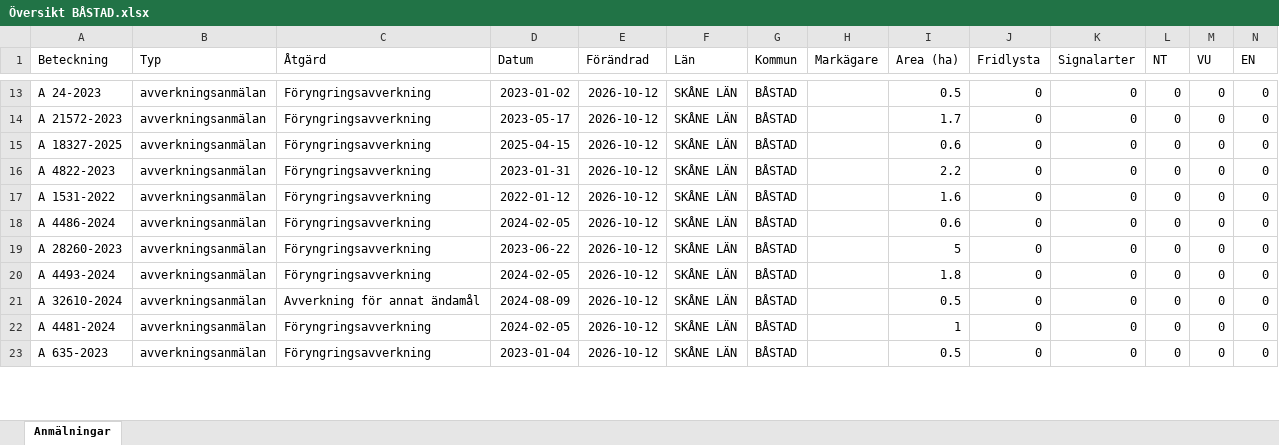
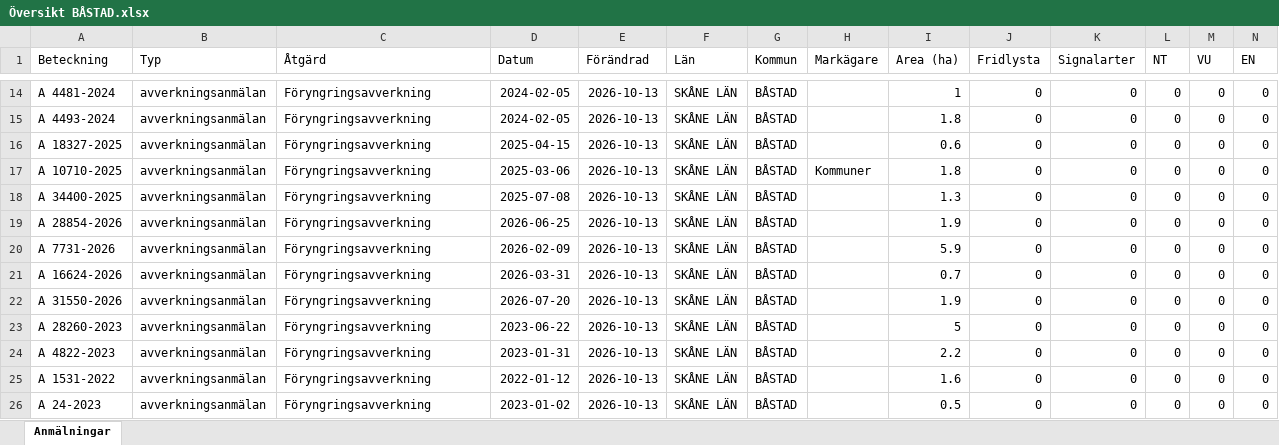
Before and after one commit to klasma/Logging_1278, an Excel workbook: Översikt BÅSTAD.xlsx, sheet Anmälningar, drawn as a sheet; only a part is shown, gaps mark what is left out; values as stored, in another font and other column widths than the file's, no borders; removed rows and columns are numbered as before the commit, all else as after; rows hold the shown columns only; the diff covers the shown part only; the diff names each change by its address in the sheet, - before the commit and + after, or states it on an @@ line.

```diff
--- a/Översikt BÅSTAD.xlsx (sheet Anmälningar)
+++ b/Översikt BÅSTAD.xlsx (sheet Anmälningar)
-A14 (Beteckning): A 24-2023
+A14 (Beteckning): A 4481-2024
-D14 (Datum): 2023-01-02
+D14 (Datum): 2024-02-05
-E14:E16 (Förändrad): 2026-10-12
+E14:E16 (Förändrad): 2026-10-13
-I14 (Area (ha)): 0.5
+I14 (Area (ha)): 1
-A15 (Beteckning): A 21572-2023
+A15 (Beteckning): A 4493-2024
-D15 (Datum): 2023-05-17
+D15 (Datum): 2024-02-05
-I15 (Area (ha)): 1.7
+I15 (Area (ha)): 1.8
+row 17: A 10710-2025 | avverkningsanmälan | Föryngringsavverkning | 2025-03-06 | 2026-10-13 | SKÅNE LÄN | BÅSTAD | Kommuner | 1.8 | 0 | 0 | 0 | 0 | 0
+row 18: A 34400-2025 | avverkningsanmälan | Föryngringsavverkning | 2025-07-08 | 2026-10-13 | SKÅNE LÄN | BÅSTAD |  | 1.3 | 0 | 0 | 0 | 0 | 0
-A19 (Beteckning): A 4822-2023
+A19 (Beteckning): A 28854-2026
-D19 (Datum): 2023-01-31
+D19 (Datum): 2026-06-25
-E19:E20 (Förändrad): 2026-10-12
+E19:E20 (Förändrad): 2026-10-13
-I19 (Area (ha)): 2.2
+I19 (Area (ha)): 1.9
-A20 (Beteckning): A 1531-2022
+A20 (Beteckning): A 7731-2026
-D20 (Datum): 2022-01-12
+D20 (Datum): 2026-02-09
-I20 (Area (ha)): 1.6
+I20 (Area (ha)): 5.9
+row 21: A 16624-2026 | avverkningsanmälan | Föryngringsavverkning | 2026-03-31 | 2026-10-13 | SKÅNE LÄN | BÅSTAD |  | 0.7 | 0 | 0 | 0 | 0 | 0
-A22 (Beteckning): A 4486-2024
+A22 (Beteckning): A 31550-2026
-D22 (Datum): 2024-02-05
+D22 (Datum): 2026-07-20
-E22:E24 (Förändrad): 2026-10-12
+E22:E24 (Förändrad): 2026-10-13
-I22 (Area (ha)): 0.6
+I22 (Area (ha)): 1.9
-A24 (Beteckning): A 4493-2024
+A24 (Beteckning): A 4822-2023
-D24 (Datum): 2024-02-05
+D24 (Datum): 2023-01-31
-I24 (Area (ha)): 1.8
+I24 (Area (ha)): 2.2
-row 21: A 32610-2024 | avverkningsanmälan | Avverkning för annat ändamål | 2024-08-09 | 2026-10-12 | SKÅNE LÄN | BÅSTAD |  | 0.5 | 0 | 0 | 0 | 0 | 0
-A25 (Beteckning): A 4481-2024
+A25 (Beteckning): A 1531-2022
-D25 (Datum): 2024-02-05
+D25 (Datum): 2022-01-12
-E25:E26 (Förändrad): 2026-10-12
+E25:E26 (Förändrad): 2026-10-13
-I25 (Area (ha)): 1
+I25 (Area (ha)): 1.6
-A26 (Beteckning): A 635-2023
+A26 (Beteckning): A 24-2023
-D26 (Datum): 2023-01-04
+D26 (Datum): 2023-01-02
```
Also changed, not shown: 2 added rows, 4 removed rows and 60 edited cells elsewhere in this sheet, artfynd/A 11517-2024 artfynd.xlsx, artfynd/A 2943-2023 artfynd.xlsx, 57 other files.
